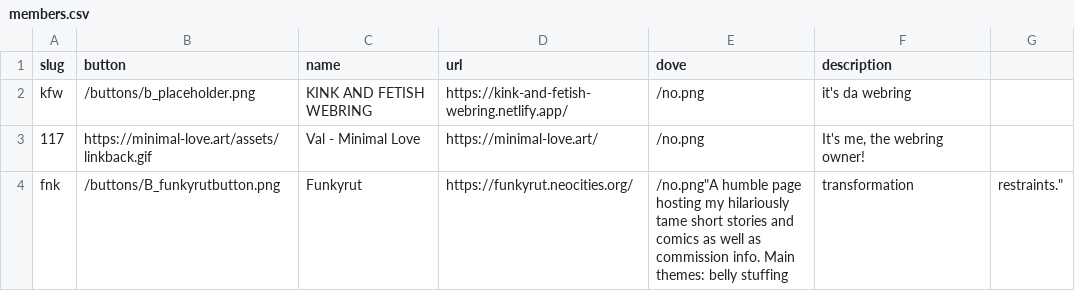
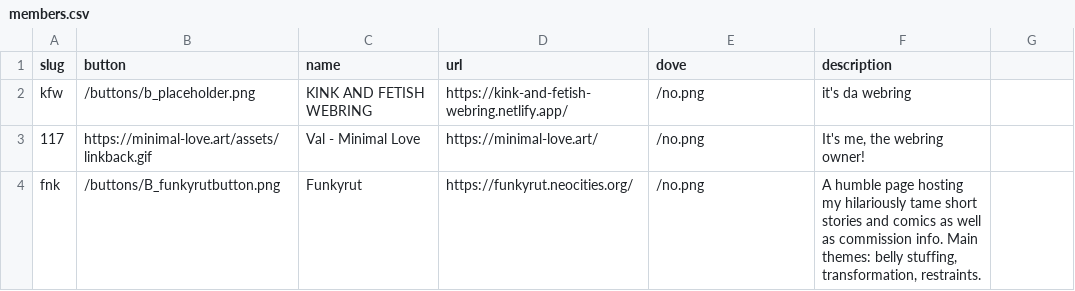
Before and after one commit to 117zone/K-and-F-Webring, a CSV file: _data/members.csv, drawn as a sheet.

Commit message:
added funkyrut

```diff
--- a/_data/members.csv
+++ b/_data/members.csv
@@ -3,2 +3,2 @@ kfw,/buttons/b_placeholder.png,"KINK AND FETISH WEBRING",https://kink-and-fetish
 117,https://minimal-love.art/assets/linkback.gif,"Val - Minimal Love",https://minimal-love.art/,/no.png,"It's me, the webring owner!"
-fnk,/buttons/B_funkyrutbutton.png,"Funkyrut",https://funkyrut.neocities.org/,/no.png"A humble page hosting my hilariously tame short stories and comics as well as commission info. Main themes: belly stuffing, transformation, restraints."
+fnk,/buttons/B_funkyrutbutton.png,"Funkyrut",https://funkyrut.neocities.org/,/no.png,"A humble page hosting my hilariously tame short stories and comics as well as commission info. Main themes: belly stuffing, transformation, restraints."
```
